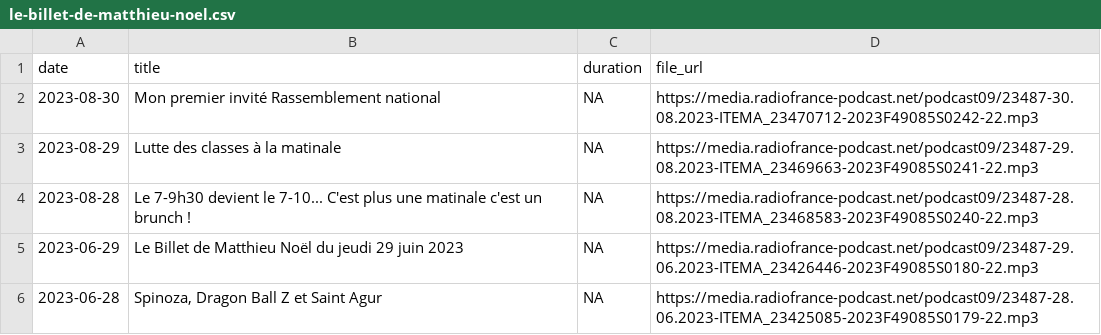
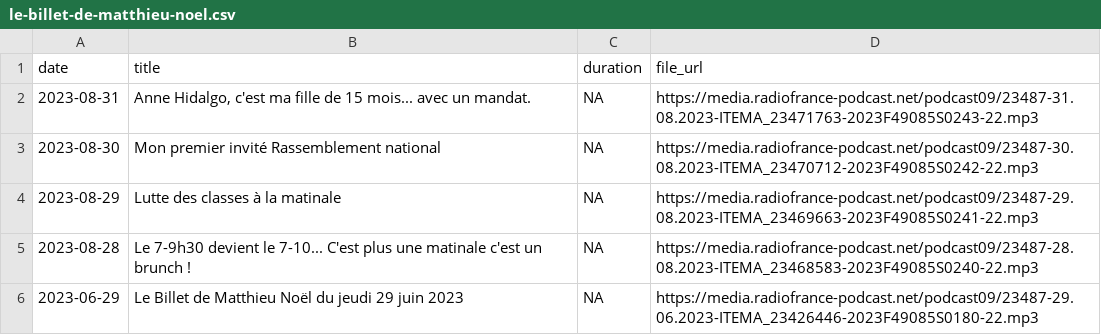
Before and after one commit to ahasverus/franceinter, a CSV file: inst/csv/le-billet-de-matthieu-noel.csv, drawn as a sheet; only a part is shown; the shorter side is filled out with more unchanged rows; the diff names each change by its address in the sheet, - before the commit and + after, or states it on an @@ line.

```diff
--- a/inst/csv/le-billet-de-matthieu-noel.csv
+++ b/inst/csv/le-billet-de-matthieu-noel.csv
+row 2: 2023-08-31 | Anne Hidalgo, c'est ma fille de 15 mois... avec un mandat. | NA | https://media.radiofrance-podcast.net/podcast09/23487-31.08.2023-ITEMA_23471763-2023F49085S0243-22.mp3
```
Also changed, not shown: inst/csv/le-billet-d-alexandre-kominek.csv, inst/csv/tanguy-pastureau-maltraite-l-info.csv, 3 other files.
